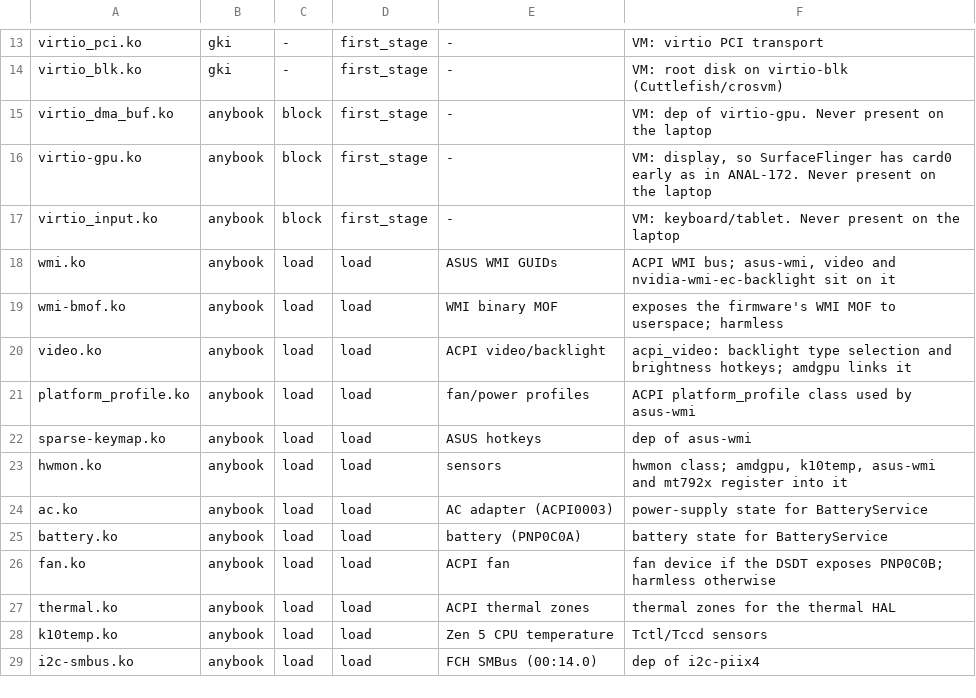
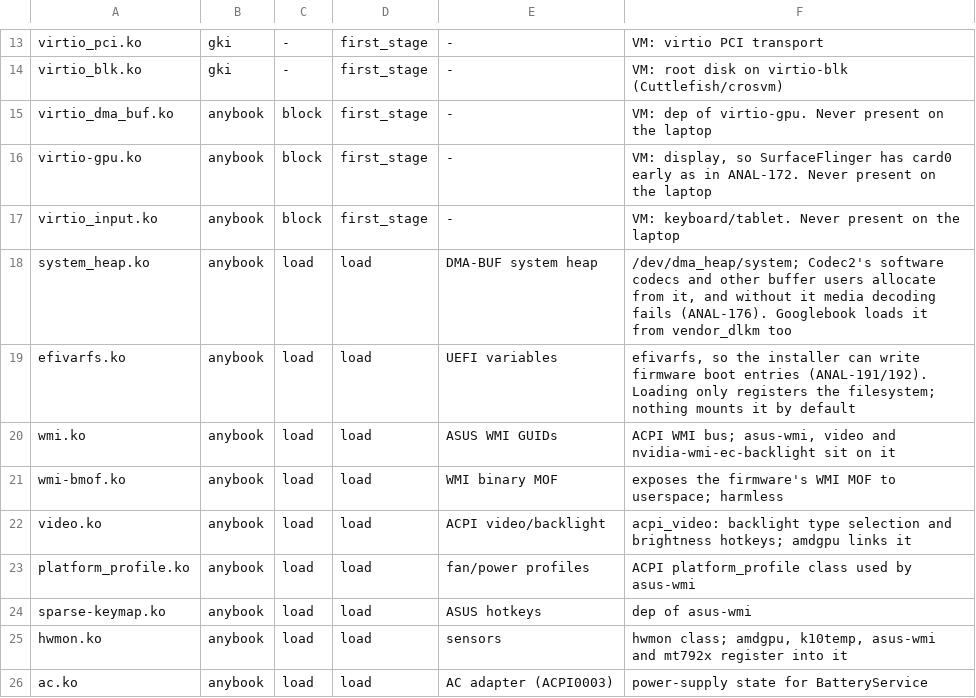
Before and after one commit to Mhsbrian/OpenBook, a TSV file: kernel/devices/anybook/g14/modules.tsv, drawn as a sheet; only a part is shown, gaps mark what is left out; the shorter side is filled out with more unchanged rows.

```diff
--- a/kernel/devices/anybook/g14/modules.tsv
+++ b/kernel/devices/anybook/g14/modules.tsv
@@ -17,2 +17,4 @@ virtio-gpu.ko	anybook	block	first_stage	-	VM: display, so SurfaceFlinger has car
 virtio_input.ko	anybook	block	first_stage	-	VM: keyboard/tablet. Never present on the laptop
+system_heap.ko	anybook	load	load	DMA-BUF system heap	/dev/dma_heap/system; Codec2's software codecs and other buffer users allocate from it, and without it media decoding fails (ANAL-176). Googlebook loads it from vendor_dlkm too
+efivarfs.ko	anybook	load	load	UEFI variables	efivarfs, so the installer can write firmware boot entries (ANAL-191/192). Loading only registers the filesystem; nothing mounts it by default
 wmi.ko	anybook	load	load	ASUS WMI GUIDs	ACPI WMI bus; asus-wmi, video and nvidia-wmi-ec-backlight sit on it
```
Also changed, not shown: 9 other files.
